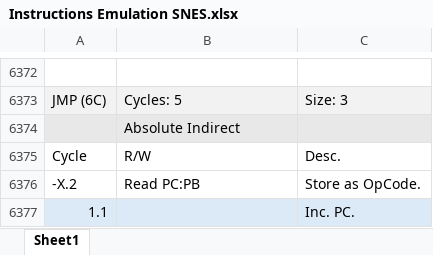
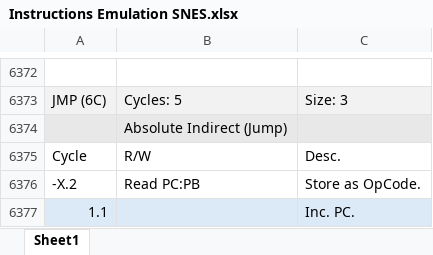
Before and after one commit to L-Spiro/BirdSNES, an Excel workbook: Research/Instructions/Instructions Emulation SNES.xlsx, sheet Sheet1, drawn as a sheet; only a part is shown, gaps mark what is left out; values as stored, in another font and other column widths than the file's, no borders; the diff names each change by its address in the sheet, - before the commit and + after, or states it on an @@ line.

```diff
--- a/Research/Instructions/Instructions Emulation SNES.xlsx (sheet Sheet1)
+++ b/Research/Instructions/Instructions Emulation SNES.xlsx (sheet Sheet1)
-B6374: Absolute Indirect
+B6374: Absolute Indirect (Jump)
```
Also changed, not shown: Research/Instructions/Instructions Native SNES.xlsx, 5 other files.
